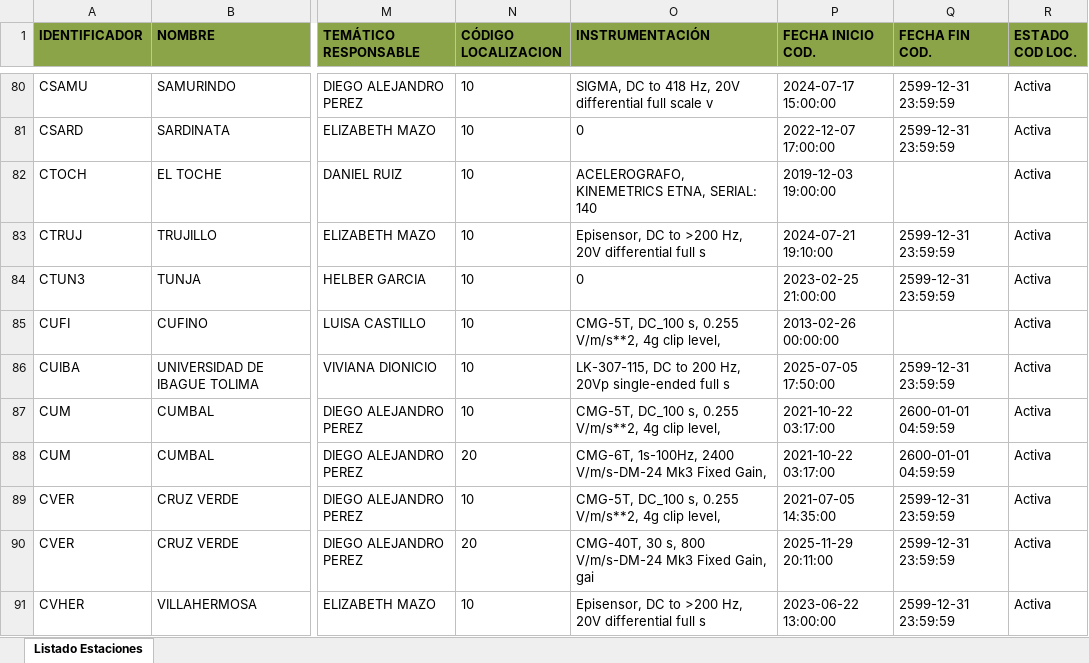
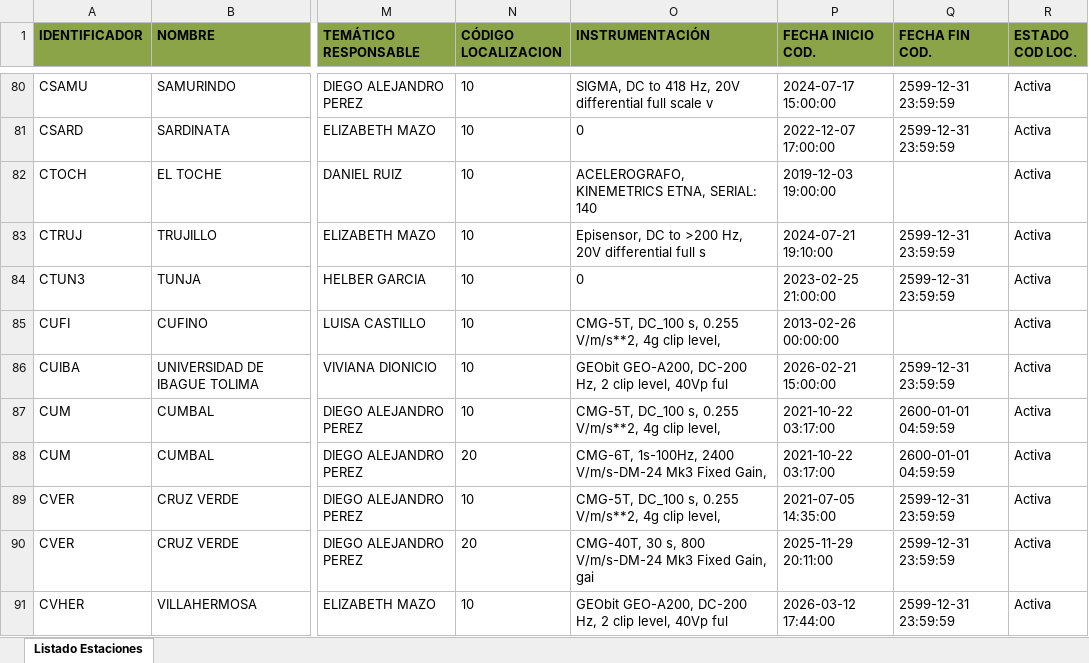
Before and after one commit to WilliamEpenarandaA/Checklist, an Excel workbook: data/siigeo_stations.xlsx, sheet Listado Estaciones, drawn as a sheet; only a part is shown, gaps mark what is left out; values as stored, in another font and other column widths than the file's, no borders; the diff covers the shown part only; the diff names each change by its address in the sheet, - before the commit and + after, or states it on an @@ line.

```diff
--- a/data/siigeo_stations.xlsx (sheet Listado Estaciones)
+++ b/data/siigeo_stations.xlsx (sheet Listado Estaciones)
-O86 (INSTRUMENTACIÓN): LK-307-115, DC to 200 Hz, 20Vp single-ended full s
+O86 (INSTRUMENTACIÓN): GEObit GEO-A200, DC-200 Hz, 2 clip level, 40Vp ful
-P86 (FECHA INICIO COD.): 2025-07-05 17:50:00
+P86 (FECHA INICIO COD.): 2026-02-21 15:00:00
-O91 (INSTRUMENTACIÓN): Episensor, DC to >200 Hz, 20V differential full s
+O91 (INSTRUMENTACIÓN): GEObit GEO-A200, DC-200 Hz, 2 clip level, 40Vp ful
-P91 (FECHA INICIO COD.): 2023-06-22 13:00:00
+P91 (FECHA INICIO COD.): 2026-03-12 17:44:00
```
Also changed, not shown: 2 added rows, 6 removed rows, 24 moved rows and 75 edited cells elsewhere in this sheet, 2 other files.
